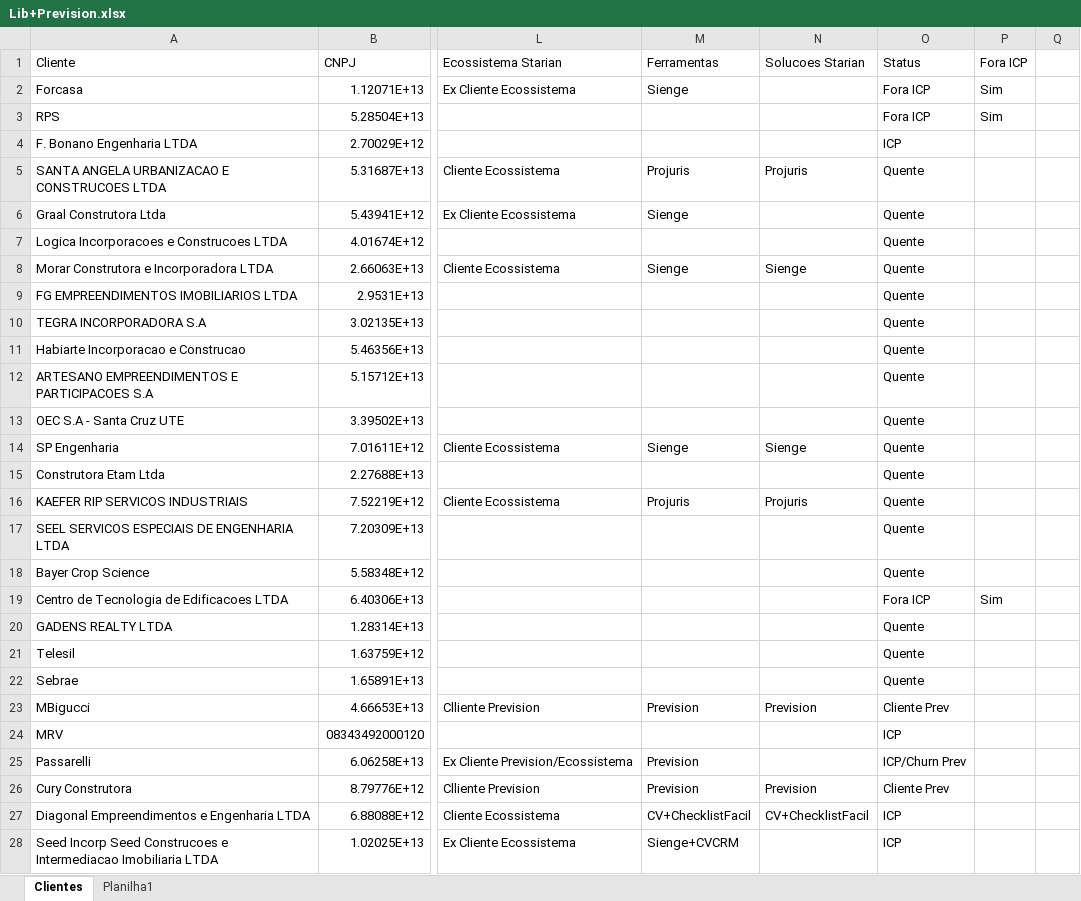
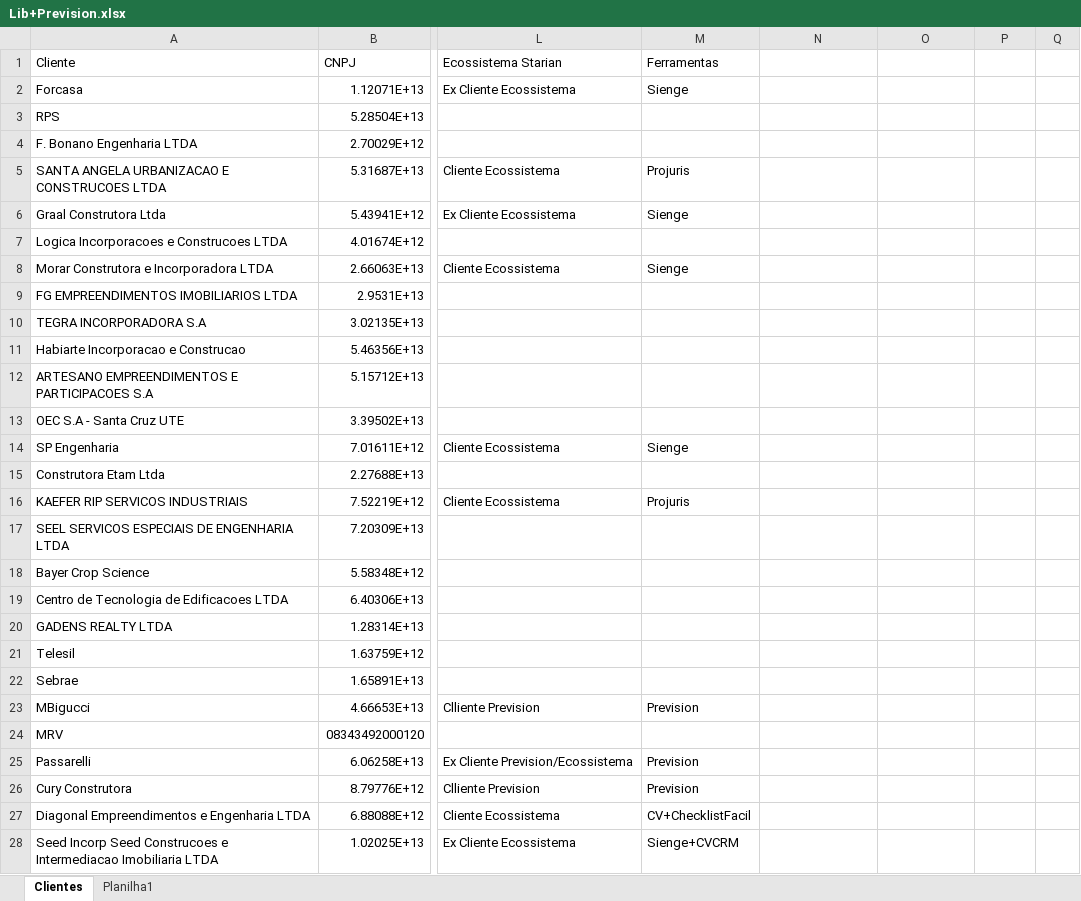
Before and after one commit to jprepa/Dashboard-Prevision-x-LIB, an Excel workbook: Lib+Prevision.xlsx, sheet Clientes, drawn as a sheet; only a part is shown, gaps mark what is left out; values as stored, in another font and other column widths than the file's, no cell formats; the diff covers the shown part only; the diff names each change by its address in the sheet, - before the commit and + after, or states it on an @@ line.

Commit message:
Add files via upload

```diff
--- a/Lib+Prevision.xlsx (sheet Clientes)
+++ b/Lib+Prevision.xlsx (sheet Clientes)
-N1: Solucoes Starian
+N1: (empty)
-O1: Status
+O1: (empty)
-P1: Fora ICP
+P1: (empty)
-O2:O3: Fora ICP
+O2:O3: (empty)
-P2:P3: Sim
+P2:P3: (empty)
-O4: ICP
+O4: (empty)
-N5: Projuris
+N5: (empty)
-O5:O18: Quente
+O5:O18: (empty)
-N8: Sienge
+N8: (empty)
-N14: Sienge
+N14: (empty)
-N16: Projuris
+N16: (empty)
-O19: Fora ICP
+O19: (empty)
-P19: Sim
+P19: (empty)
-O20:O22: Quente
+O20:O22: (empty)
-N23: Prevision
+N23: (empty)
-O23: Cliente Prev
+O23: (empty)
-O24: ICP
+O24: (empty)
-O25: ICP/Churn Prev
+O25: (empty)
-N26: Prevision
+N26: (empty)
-O26: Cliente Prev
+O26: (empty)
-N27: CV+ChecklistFacil
+N27: (empty)
-O27:O28: ICP
+O27:O28: (empty)
```
Also changed, not shown: 40 edited cells elsewhere in this sheet, cell formats.
